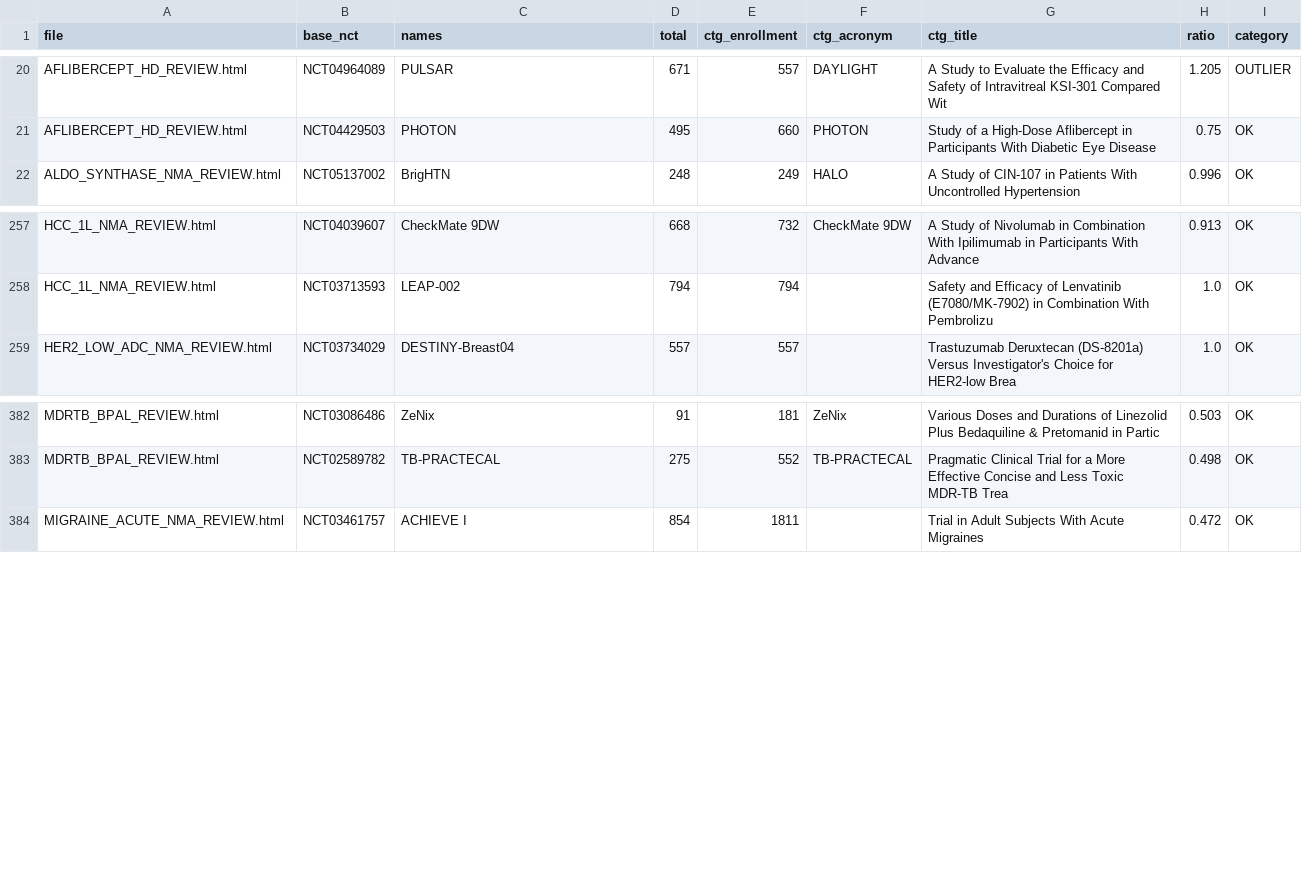
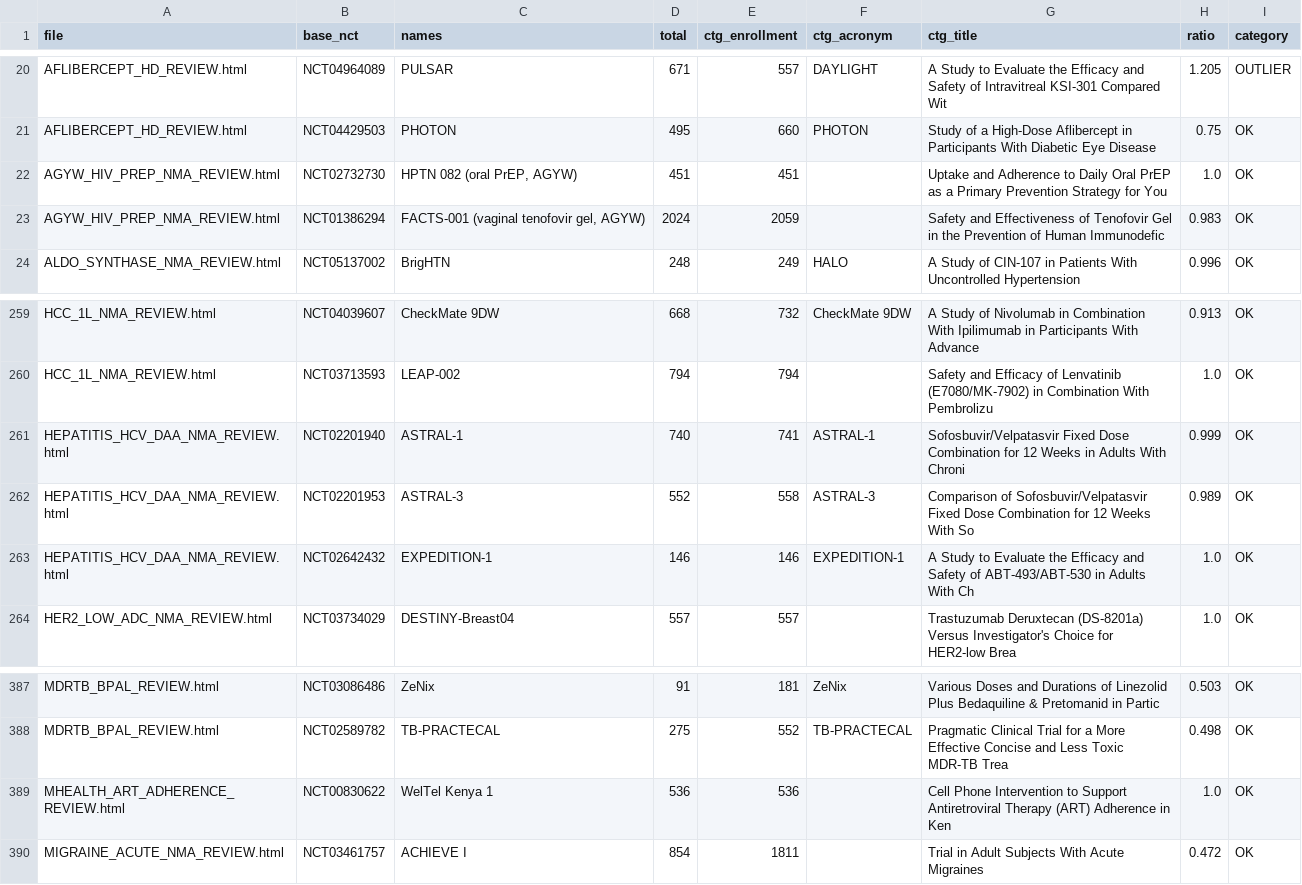
Before and after one commit to mahmood726-cyber/rapidmeta-finerenone, a CSV file: outputs/ctgov_cross_check.csv, drawn as a sheet; only a part is shown, gaps mark what is left out; the diff names each change by its address in the sheet, - before the commit and + after, or states it on an @@ line.

```diff
--- a/outputs/ctgov_cross_check.csv
+++ b/outputs/ctgov_cross_check.csv
+row 22: AGYW_HIV_PREP_NMA_REVIEW.html | NCT02732730 | HPTN 082 (oral PrEP, AGYW) | 451 | 451 |  | Uptake and Adherence to Daily Oral PrEP as a Primary Prevention Strategy for You | 1.0 | OK
+row 23: AGYW_HIV_PREP_NMA_REVIEW.html | NCT01386294 | FACTS-001 (vaginal tenofovir gel, AGYW) | 2024 | 2059 |  | Safety and Effectiveness of Tenofovir Gel in the Prevention of Human Immunodefic | 0.983 | OK
+row 261: HEPATITIS_HCV_DAA_NMA_REVIEW.html | NCT02201940 | ASTRAL-1 | 740 | 741 | ASTRAL-1 | Sofosbuvir/Velpatasvir Fixed Dose Combination for 12 Weeks in Adults With Chroni | 0.999 | OK
+row 262: HEPATITIS_HCV_DAA_NMA_REVIEW.html | NCT02201953 | ASTRAL-3 | 552 | 558 | ASTRAL-3 | Comparison of Sofosbuvir/Velpatasvir Fixed Dose Combination for 12 Weeks With So | 0.989 | OK
+row 263: HEPATITIS_HCV_DAA_NMA_REVIEW.html | NCT02642432 | EXPEDITION-1 | 146 | 146 | EXPEDITION-1 | A Study to Evaluate the Efficacy and Safety of ABT-493/ABT-530 in Adults With Ch | 1.0 | OK
+row 389: MHEALTH_ART_ADHERENCE_REVIEW.html | NCT00830622 | WelTel Kenya 1 | 536 | 536 |  | Cell Phone Intervention to Support Antiretroviral Therapy (ART) Adherence in Ken | 1.0 | OK
```
Also changed, not shown: 5 other files.
